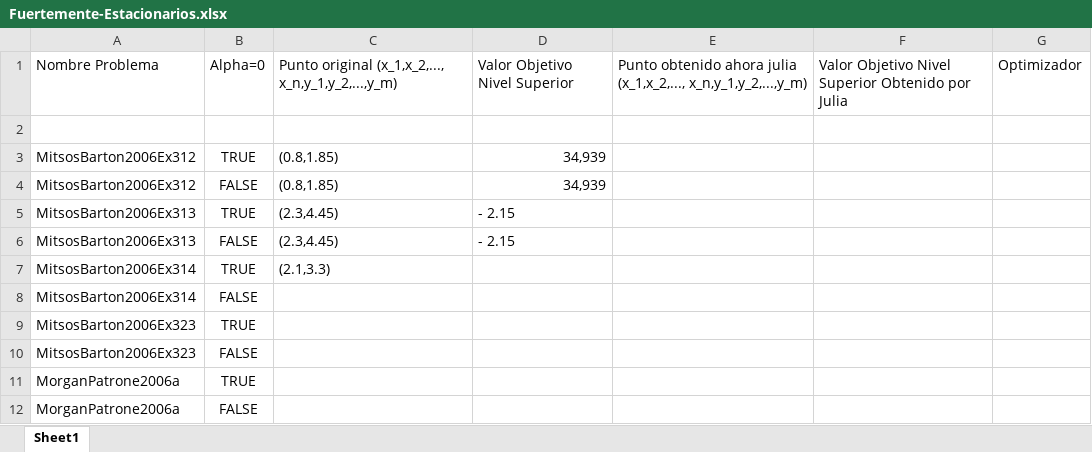
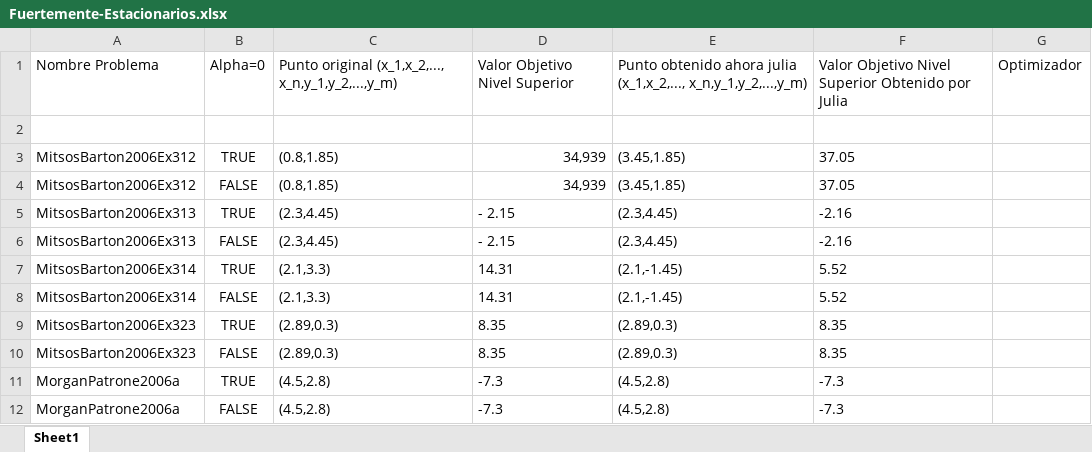
Before and after one commit to FVSB/Tesis, an Excel workbook: experiment/results/No Convexos/Fuertemente-Estacionarios.xlsx, sheet Sheet1, drawn as a sheet; values as stored, in another font and other column widths than the file's, no borders; the diff names each change by its address in the sheet, - before the commit and + after, or states it on an @@ line.

```diff
--- a/experiment/results/No Convexos/Fuertemente-Estacionarios.xlsx (sheet Sheet1)
+++ b/experiment/results/No Convexos/Fuertemente-Estacionarios.xlsx (sheet Sheet1)
-E3:E4: (empty)
+E3:E4: (3.45,1.85)
-F3:F4: (empty)
+F3:F4: 37.05
-E5:E6: (empty)
+E5:E6: (2.3,4.45)
-F5:F6: (empty)
+F5:F6: -2.16
-D7:D8: (empty)
+D7:D8: 14.31
-E7:E8: (empty)
+E7:E8: (2.1,-1.45)
-F7:F8: (empty)
+F7:F8: 5.52
-C8: (empty)
+C8: (2.1,3.3)
-C9:C10: (empty)
+C9:C10: (2.89,0.3)
-D9:D10: (empty)
+D9:D10: 8.35
-E9:E10: (empty)
+E9:E10: (2.89,0.3)
-F9:F10: (empty)
+F9:F10: 8.35
-C11:C12: (empty)
+C11:C12: (4.5,2.8)
-D11:D12: (empty)
+D11:D12: -7.3
-E11:E12: (empty)
+E11:E12: (4.5,2.8)
-F11:F12: (empty)
+F11:F12: -7.3
```
Also changed, not shown: experiment/results/No Convexos/plantilla.xlsx, experiment/results/plantilla.xlsx, 14 other files.
